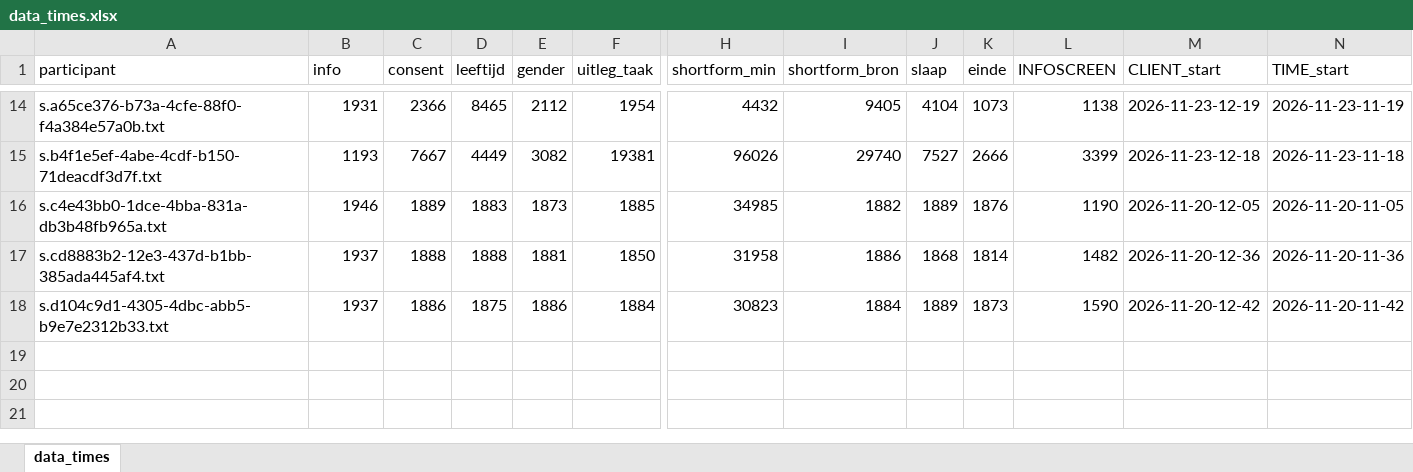
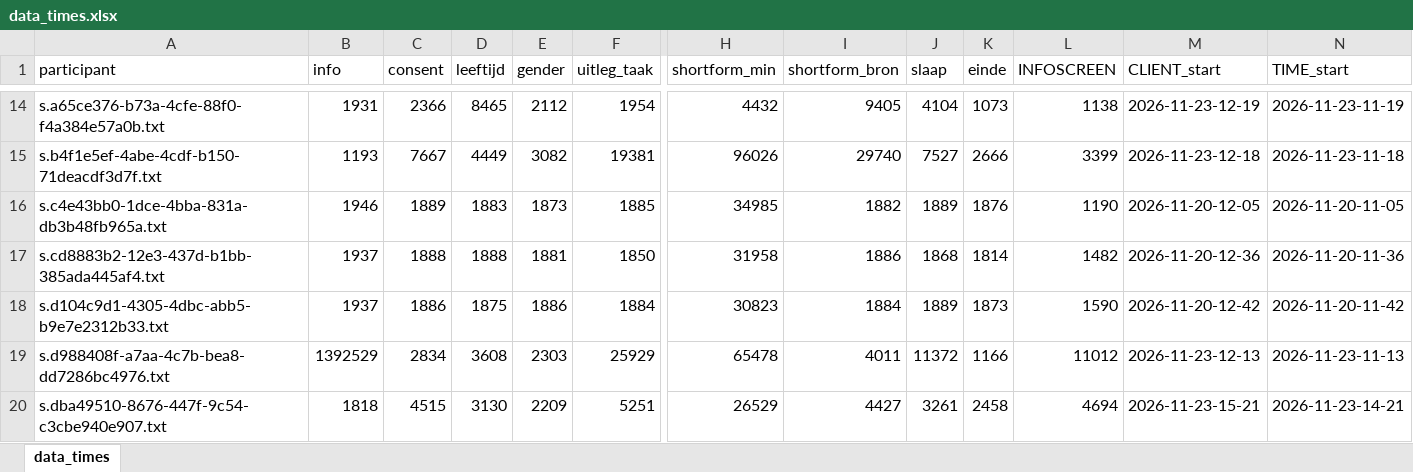
Before and after one commit to Sandj04/cp-analyse, an Excel workbook: data/data_times.xlsx, sheet data_times, drawn as a sheet; only a part is shown, gaps mark what is left out; values as stored, in another font and other column widths than the file's, no borders; rows hold the shown columns only; the diff names each change by its address in the sheet, - before the commit and + after, or states it on an @@ line.

```diff
--- a/data/data_times.xlsx (sheet data_times)
+++ b/data/data_times.xlsx (sheet data_times)
+row 19: s.d988408f-a7aa-4c7b-bea8-dd7286bc4976.txt | 1392529 | 2834 | 3608 | 2303 | 25929 | 65478 | 4011 | 11372 | 1166 | 11012 | 2026-11-23-12-13 | 2026-11-23-11-13
+row 20: s.dba49510-8676-447f-9c54-c3cbe940e907.txt | 1818 | 4515 | 3130 | 2209 | 5251 | 26529 | 4427 | 3261 | 2458 | 4694 | 2026-11-23-15-21 | 2026-11-23-14-21
```
Also changed, not shown: data/data.xlsx, data/nback2.max.xlsx, 19 other files.
